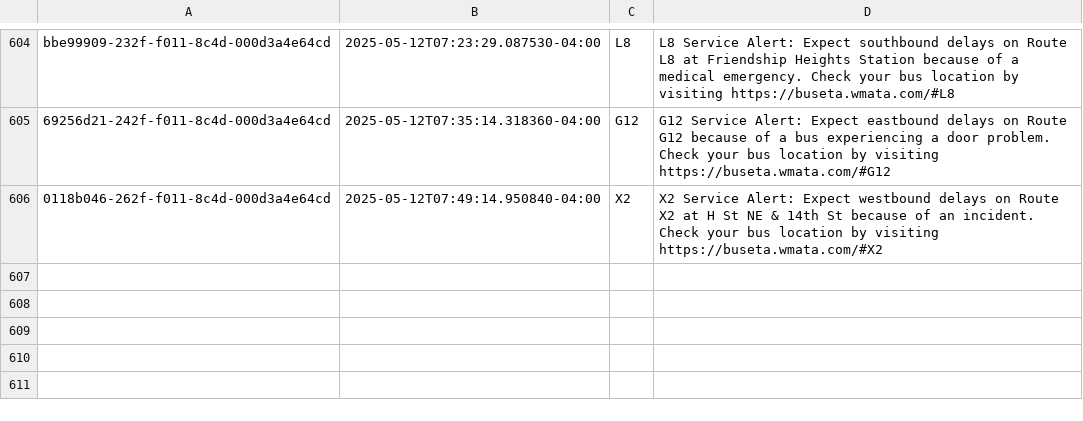
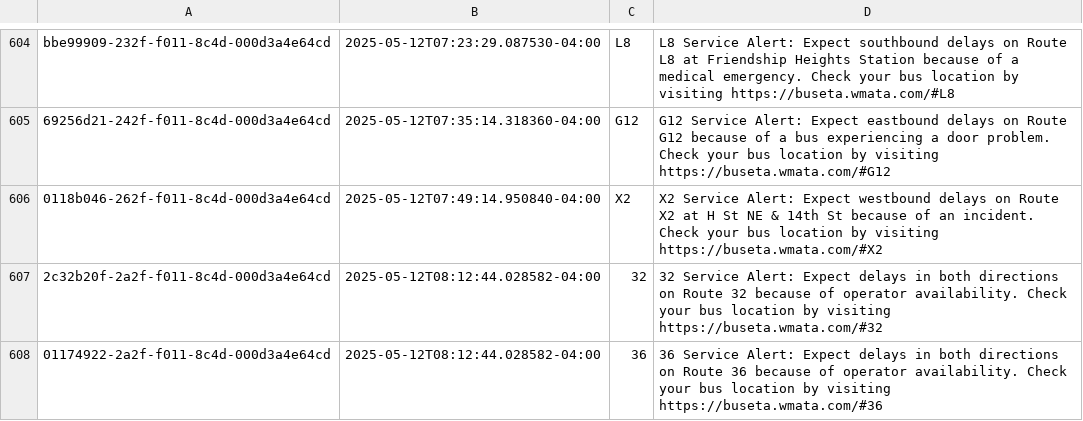
Before and after one commit to NewsAppsUMD/slack-bot-sandbox-kritisgh, a CSV file: alerts.csv, drawn as a sheet; only a part is shown, gaps mark what is left out.

```diff
--- a/alerts.csv
+++ b/alerts.csv
@@ -606 +606,3 @@ bbe99909-232f-f011-8c4d-000d3a4e64cd,2025-05-12T07:23:29.087530-04:00,L8,L8 Serv
 0118b046-262f-f011-8c4d-000d3a4e64cd,2025-05-12T07:49:14.950840-04:00,X2,X2 Service Alert: Expect westbound delays on Route X2 at H St NE & 14th St because of an incident. Check your bus location by visiting https://buseta.wmata.com/#X2
+2c32b20f-2a2f-f011-8c4d-000d3a4e64cd,2025-05-12T08:12:44.028582-04:00,32,32 Service Alert: Expect delays in both directions on Route 32 because of operator availability. Check your bus location by visiting https://buseta.wmata.com/#32
+01174922-2a2f-f011-8c4d-000d3a4e64cd,2025-05-12T08:12:44.028582-04:00,36,36 Service Alert: Expect delays in both directions on Route 36 because of operator availability. Check your bus location by visiting https://buseta.wmata.com/#36
```
